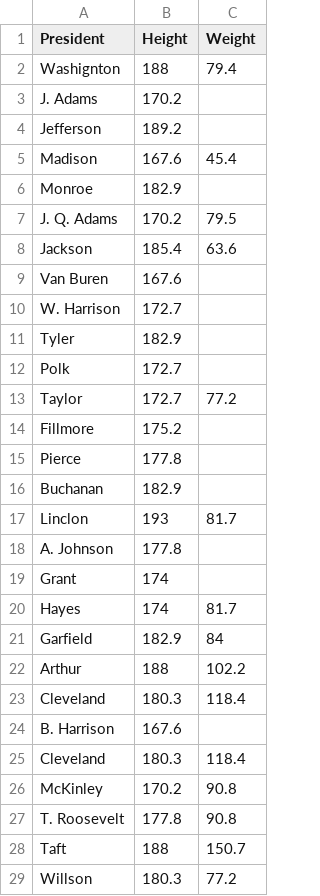
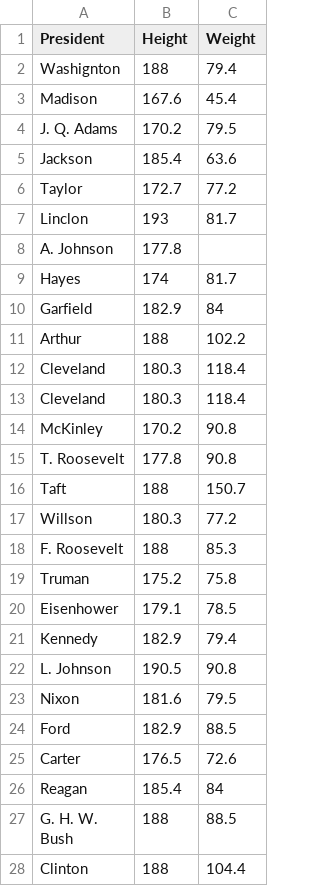
Before and after one commit to czhu505/Data608, a CSV file: hw5/USpresidents.csv, drawn as a sheet; only a part is shown; the shorter side is filled out with more unchanged rows; the diff covers the shown part only; the diff names each change by its address in the sheet, - before the commit and + after, or states it on an @@ line.

Commit message:
Update USpresidents.csv

```diff
--- a/hw5/USpresidents.csv
+++ b/hw5/USpresidents.csv
-row 3: J. Adams | 170.2
-row 4: Jefferson | 189.2
-row 6: Monroe | 182.9
-row 9: Van Buren | 167.6
-row 10: W. Harrison | 172.7
-row 11: Tyler | 182.9
-row 12: Polk | 172.7
-row 14: Fillmore | 175.2
-row 15: Pierce | 177.8
-row 16: Buchanan | 182.9
-row 19: Grant | 174
-row 24: B. Harrison | 167.6
```
Also changed, not shown: 3 removed rows elsewhere in this file.
